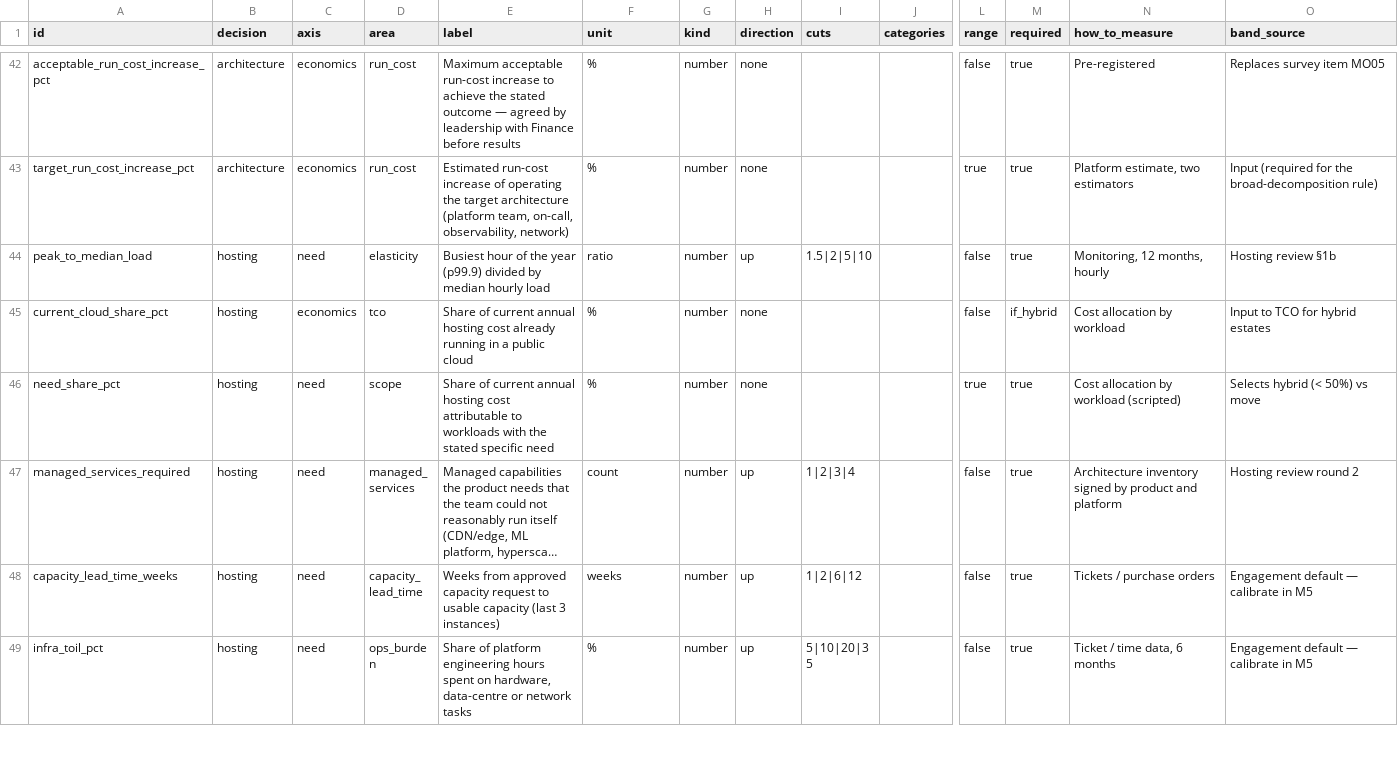
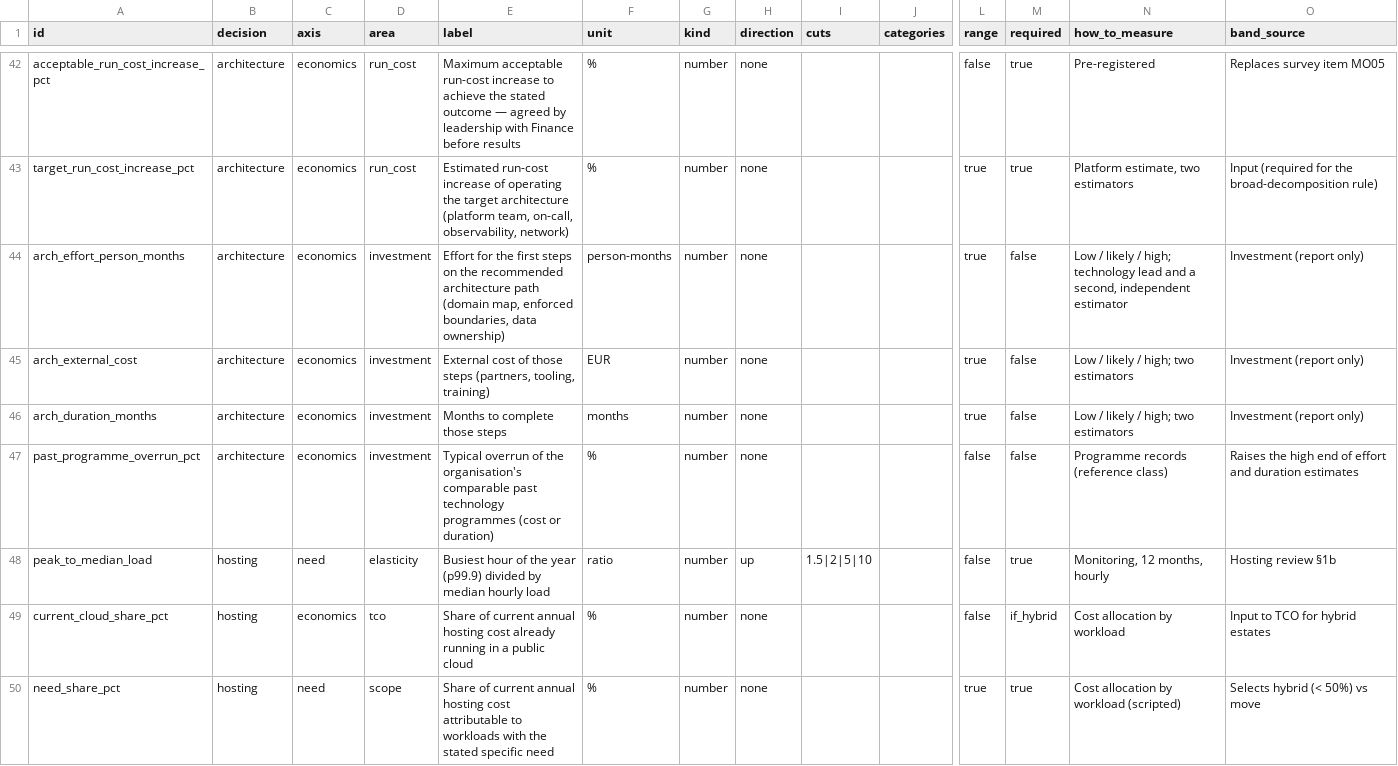
Before and after one commit to kayoslab/Migration-Readiness-Assessment, a CSV file: instrument/facts.csv, drawn as a sheet; only a part is shown, gaps mark what is left out; the shorter side is filled out with more unchanged rows; long unchanged cells end in …; rows hold the shown columns only; the diff names each change by its address in the sheet, - before the commit and + after, or states it on an @@ line.

Commit message:
Cost the restructuring and budget both programmes by phase
- Fact-sheet inputs for the recommended architecture path: effort
  (person-months), external cost and duration, each as ranges from two
  independent estimators (union of their ranges, minimum width by
  grade, shared overrun with the other programme estimates)
- Reference class: the organisation's typical past overrun raises the
  high end of effort, cost and duration estimates for the restructuring
  and for a hosting migration (fact_discipline.reference_class)
- Architecture chapter: what the first steps take (person-months, FTE,
  months, cost with range, estimators); next steps: a budget by phase
  (months 0-3, 3-6, 6-12, after 12) across both decisions; the
  decision page states the estimate or says who provides it
- Informs the approval only; the verdicts do not depend on it
- TechCo: 44 person-months, about 4 FTE for 11 months after C1, EUR
  467k (EUR 365k-631k)

```diff
--- a/instrument/facts.csv
+++ b/instrument/facts.csv
+row 44: arch_effort_person_months | architecture | economics | investment | Effort for the first steps on the recommended architecture path (domain map, enforced boundaries, data ownership) | person-months | number | none |  |  | true | false | Low / likely / high; technology lead and a second, independent estimator | Investment (report only)
+row 45: arch_external_cost | architecture | economics | investment | External cost of those steps (partners, tooling, training) | EUR | number | none |  |  | true | false | Low / likely / high; two estimators | Investment (report only)
+row 46: arch_duration_months | architecture | economics | investment | Months to complete those steps | months | number | none |  |  | true | false | Low / likely / high; two estimators | Investment (report only)
+row 47: past_programme_overrun_pct | architecture | economics | investment | Typical overrun of the organisation's comparable past technology programmes (cost or duration) | % | number | none |  |  | false | false | Programme records (reference class) | Raises the high end of effort and duration estimates
```
Also changed, not shown: 14 other files.
